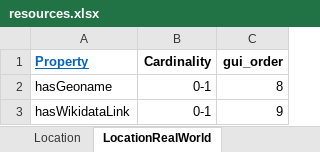
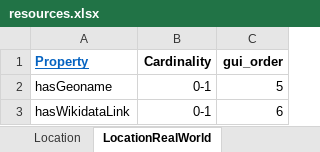
Before and after one commit to dasch-swiss/0854-daschland-scripts, an Excel workbook: data/daschland_ontology/daschland (Alice in DaSCHland)/resources.xlsx, sheet LocationRealWorld, drawn as a sheet; values as stored, in another font and other column widths than the file's, no borders; the diff names each change by its address in the sheet, - before the commit and + after, or states it on an @@ line.

```diff
--- a/data/daschland_ontology/daschland (Alice in DaSCHland)/resources.xlsx (sheet LocationRealWorld)
+++ b/data/daschland_ontology/daschland (Alice in DaSCHland)/resources.xlsx (sheet LocationRealWorld)
-C2 (gui_order): 8
+C2 (gui_order): 5
-C3 (gui_order): 9
+C3 (gui_order): 6
```
Also changed, not shown: sheet Image, sheet BookCover, sheet Event, sheet StoryChapter, sheet Audio, sheet Location, 4 more sheets, data/daschland_ontology/daschland (Alice in DaSCHland)/properties.xlsx, 20 other files.
